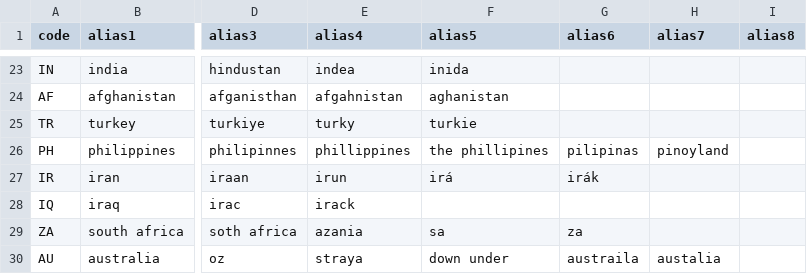
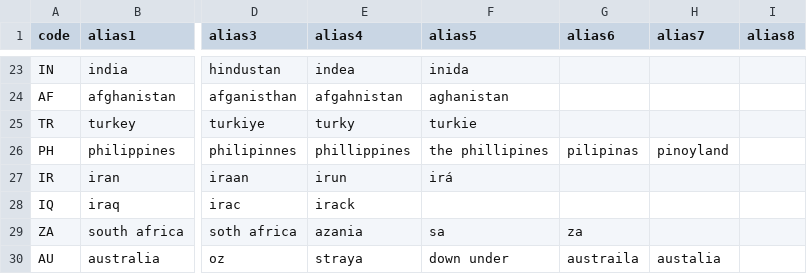
Before and after one commit to baditaflorin/country-iso-matcher, a CSV file: data/aliases.csv, drawn as a sheet; only a part is shown, gaps mark what is left out; the diff names each change by its address in the sheet, - before the commit and + after, or states it on an @@ line.

Commit message:
Fix Iran alias collision with Iraq

```diff
--- a/data/aliases.csv
+++ b/data/aliases.csv
-G27 (alias6): irák
+G27 (alias6): (empty)
```
Also changed, not shown: 1 other file.
